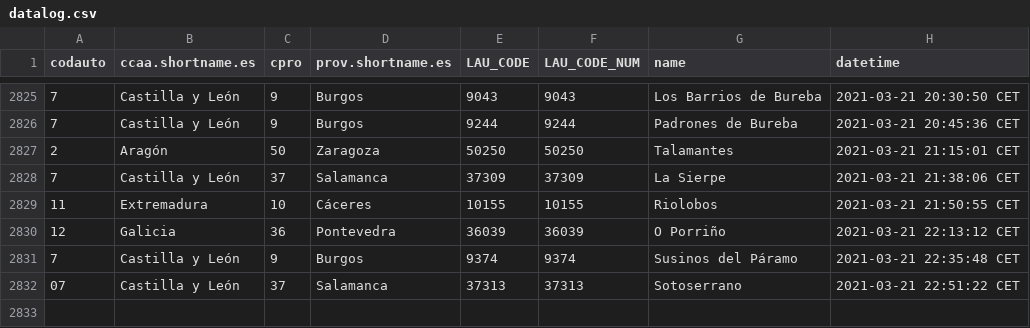
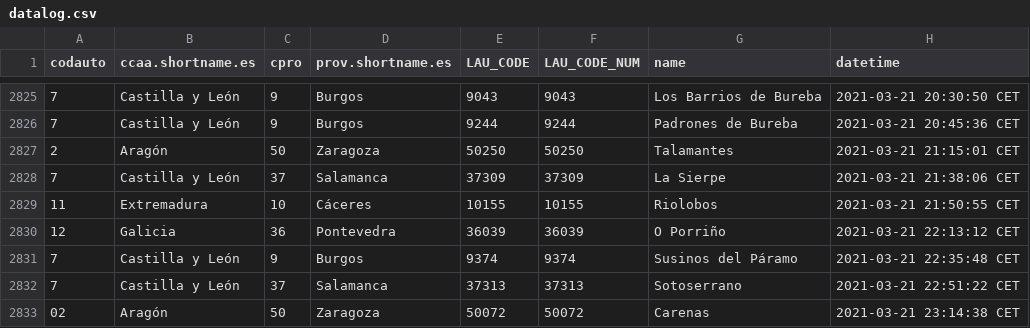
Before and after one commit to dieghernan/spain-munic-bot, a CSV file: assets/datalog.csv, drawn as a sheet; only a part is shown, gaps mark what is left out.

```diff
--- a/assets/datalog.csv
+++ b/assets/datalog.csv
@@ -2831,2 +2831,3 @@
 "7","Castilla y León","9","Burgos","9374",9374,"Susinos del Páramo","2021-03-21 22:35:48 CET"
-"07","Castilla y León","37","Salamanca","37313",37313,"Sotoserrano","2021-03-21 22:51:22 CET"
+"7","Castilla y León","37","Salamanca","37313",37313,"Sotoserrano","2021-03-21 22:51:22 CET"
+"02","Aragón","50","Zaragoza","50072",50072,"Carenas","2021-03-21 23:14:38 CET"
```
Also changed, not shown: 7 other files.
